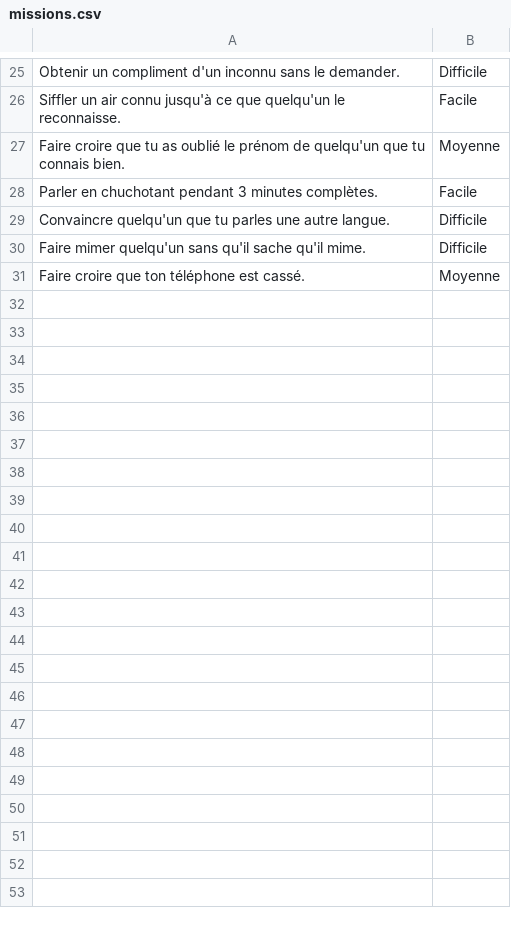
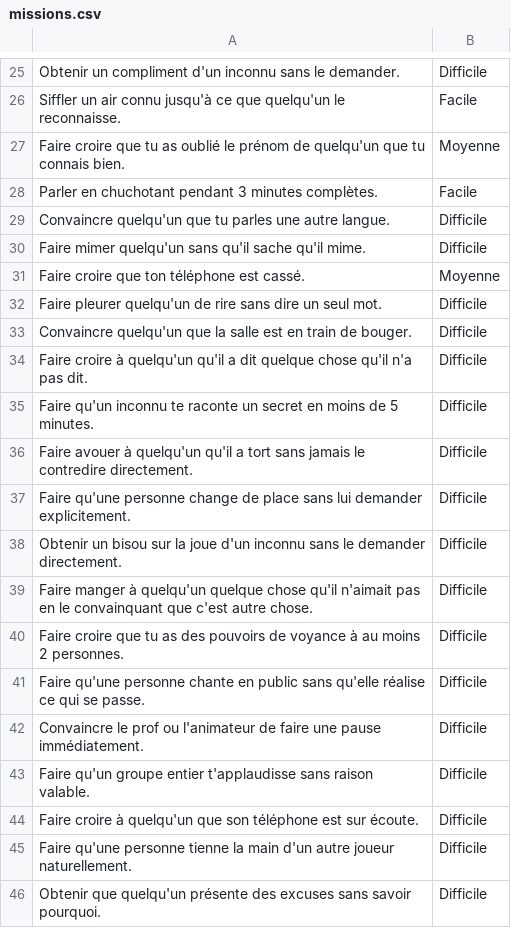
Before and after one commit to sashou03/PasseSole, a CSV file: missions.csv, drawn as a sheet; only a part is shown, gaps mark what is left out.

Commit message:
Ajout de missions difficiles (hard)

```diff
--- a/missions.csv
+++ b/missions.csv
@@ -31 +31,16 @@ Faire mimer quelqu'un sans qu'il sache qu'il mime.,Difficile
 Faire croire que ton téléphone est cassé.,Moyenne
+Faire pleurer quelqu'un de rire sans dire un seul mot.,Difficile
+Convaincre quelqu'un que la salle est en train de bouger.,Difficile
+Faire croire à quelqu'un qu'il a dit quelque chose qu'il n'a pas dit.,Difficile
+Faire qu'un inconnu te raconte un secret en moins de 5 minutes.,Difficile
+Faire avouer à quelqu'un qu'il a tort sans jamais le contredire directement.,Difficile
+Faire qu'une personne change de place sans lui demander explicitement.,Difficile
+Obtenir un bisou sur la joue d'un inconnu sans le demander directement.,Difficile
+Faire manger à quelqu'un quelque chose qu'il n'aimait pas en le convainquant que c'est autre chose.,Difficile
+Faire croire que tu as des pouvoirs de voyance à au moins 2 personnes.,Difficile
+Faire qu'une personne chante en public sans qu'elle réalise ce qui se passe.,Difficile
+Convaincre le prof ou l'animateur de faire une pause immédiatement.,Difficile
+Faire qu'un groupe entier t'applaudisse sans raison valable.,Difficile
+Faire croire à quelqu'un que son téléphone est sur écoute.,Difficile
+Faire qu'une personne tienne la main d'un autre joueur naturellement.,Difficile
+Obtenir que quelqu'un présente des excuses sans savoir pourquoi.,Difficile
```
